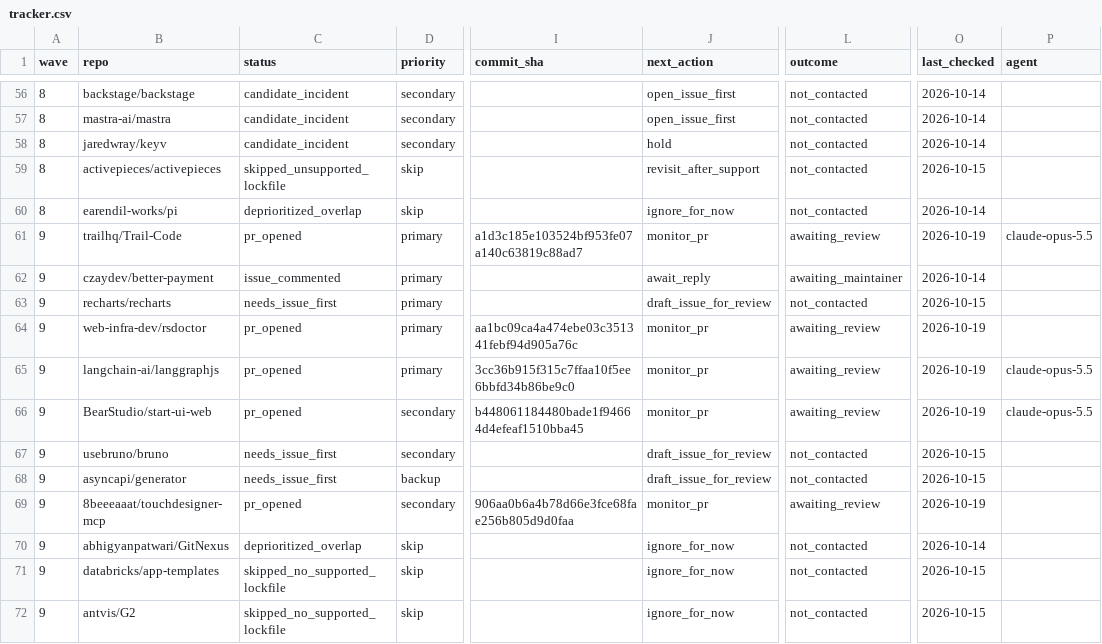
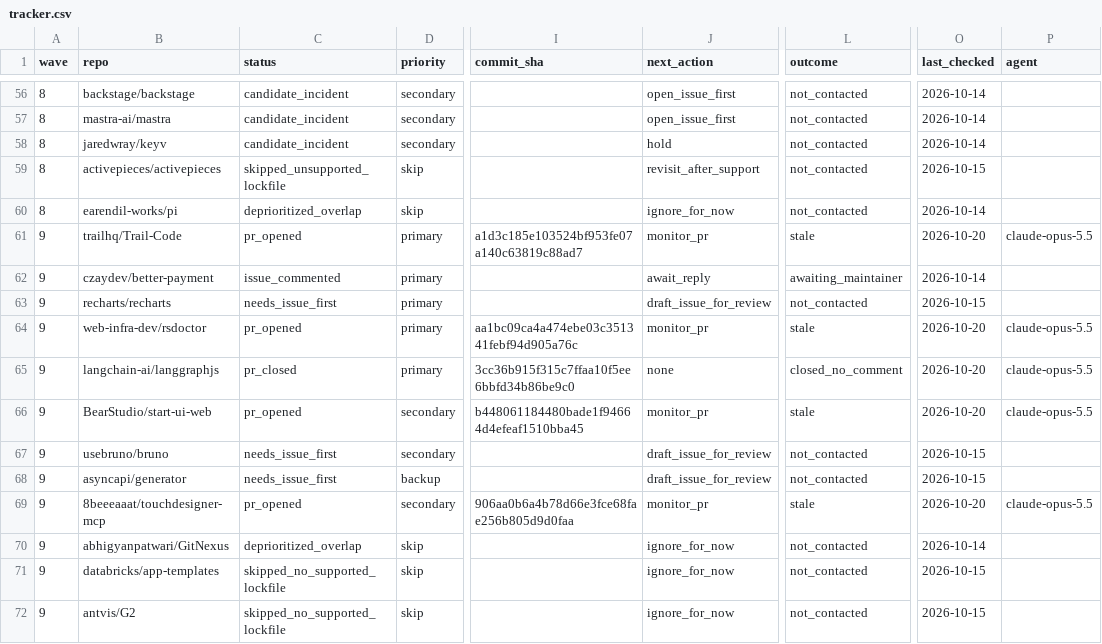
Before and after one commit to NPMscan/npmscan-action, a CSV file: outreach/tracker.csv, drawn as a sheet; only a part is shown, gaps mark what is left out; the diff covers the shown part only; the diff names each change by its address in the sheet, - before the commit and + after, or states it on an @@ line.

```diff
--- a/outreach/tracker.csv
+++ b/outreach/tracker.csv
-L61 (outcome): awaiting_review
+L61 (outcome): stale
-O61 (last_checked): 2026-10-19
+O61 (last_checked): 2026-10-20
-L64 (outcome): awaiting_review
+L64 (outcome): stale
-O64:O66 (last_checked): 2026-10-19
+O64:O66 (last_checked): 2026-10-20
-P64 (agent): (empty)
+P64 (agent): claude-opus-5.5
-C65 (status): pr_opened
+C65 (status): pr_closed
-J65 (next_action): monitor_pr
+J65 (next_action): none
-L65 (outcome): awaiting_review
+L65 (outcome): closed_no_comment
-L66 (outcome): awaiting_review
+L66 (outcome): stale
-L69 (outcome): awaiting_review
+L69 (outcome): stale
-O69 (last_checked): 2026-10-19
+O69 (last_checked): 2026-10-20
-P69 (agent): (empty)
+P69 (agent): claude-opus-5.5
```
Also changed, not shown: 120 edited cells elsewhere in this file.
